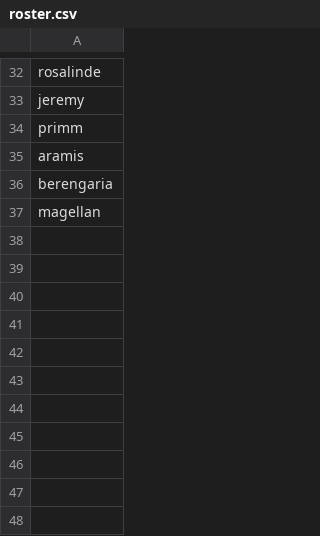
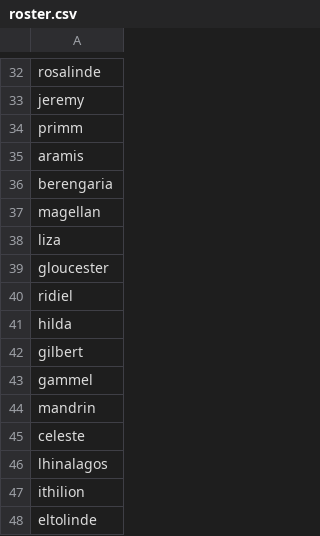
Before and after one commit to trevorWieland/unicorn-armada, a CSV file: config/roster.csv, drawn as a sheet; only a part is shown, gaps mark what is left out.

```diff
--- a/config/roster.csv
+++ b/config/roster.csv
@@ -37 +37,12 @@ berengaria
 magellan
+liza
+gloucester
+ridiel
+hilda
+gilbert
+gammel
+mandrin
+celeste
+lhinalagos
+ithilion
+eltolinde
```
Also changed, not shown: 5 other files.
